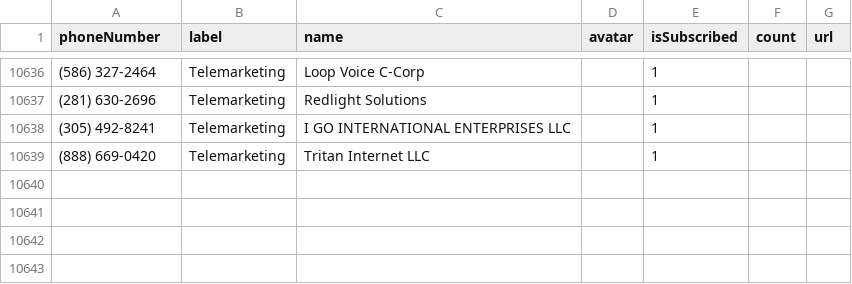
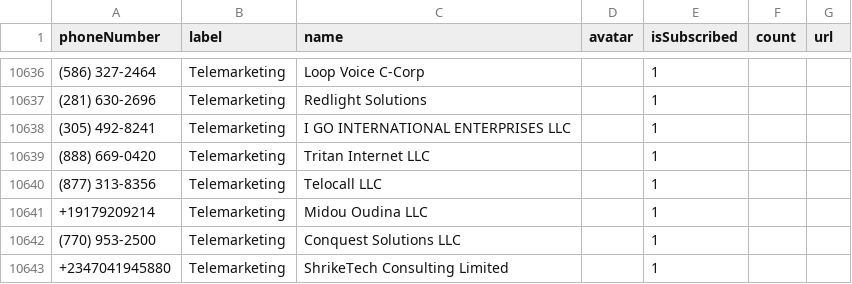
Before and after one commit to haygcao/vccard, a CSV file: US/processed_data.csv, drawn as a sheet; only a part is shown, gaps mark what is left out.

```diff
--- a/US/processed_data.csv
+++ b/US/processed_data.csv
@@ -10639 +10639,5 @@ phoneNumber,label,name,avatar,isSubscribed,count,url
 (888) 669-0420,Telemarketing,Tritan Internet LLC,,1,,
+(877) 313-8356,Telemarketing,Telocall LLC,,1,,
++19179209214,Telemarketing,Midou Oudina LLC,,1,,
+(770) 953-2500,Telemarketing,Conquest Solutions LLC,,1,,
++2347041945880,Telemarketing,ShrikeTech Consulting Limited,,1,,
```
Also changed, not shown: US/processed_v2.csv.
